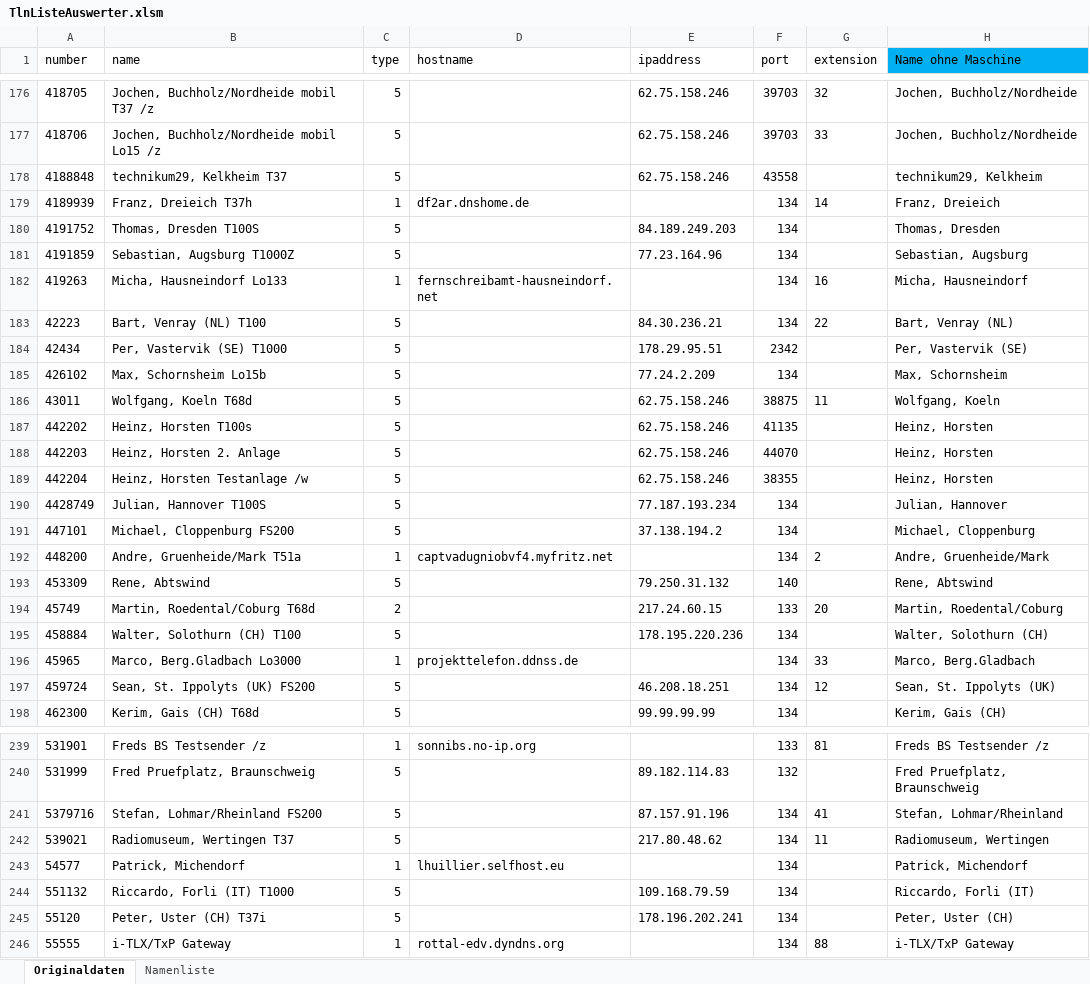
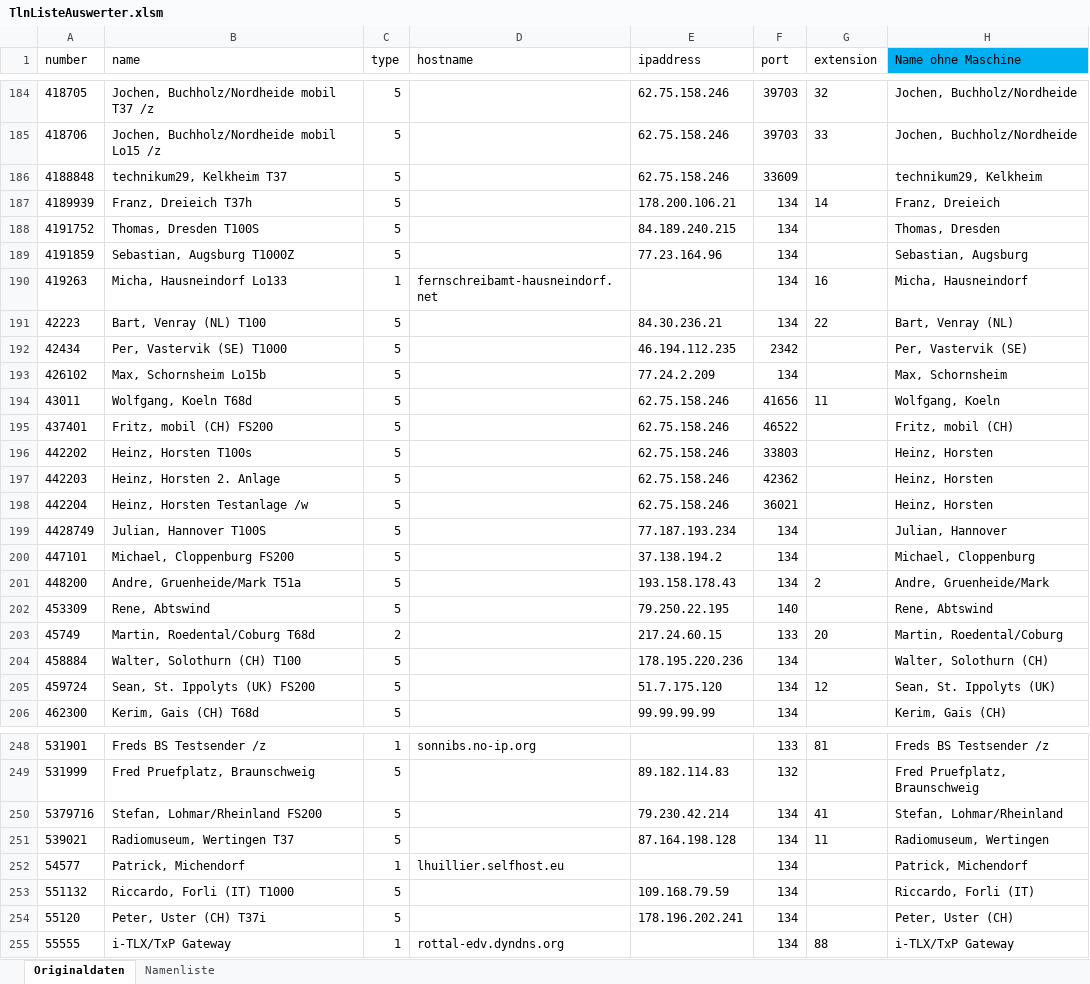
Before and after one commit to toresbe/itelex, an Excel workbook: TlnListeAuswerter.xlsm, sheet Originaldaten, drawn as a sheet; only a part is shown, gaps mark what is left out; values as stored, in another font and other column widths than the file's, no borders; table styles not drawn; removed rows and columns are numbered as before the commit, all else as after; the diff covers the shown part only; the diff names each change by its address in the sheet, - before the commit and + after, or states it on an @@ line.

```diff
--- a/TlnListeAuswerter.xlsm (sheet Originaldaten)
+++ b/TlnListeAuswerter.xlsm (sheet Originaldaten)
-F186 (port): 43558
+F186 (port): 33609
-C187 (type): 1
+C187 (type): 5
-D187 (hostname): df2ar.dnshome.de
+D187 (hostname): (empty)
-E187 (ipaddress): (empty)
+E187 (ipaddress): 178.200.106.21
-E188 (ipaddress): 84.189.249.203
+E188 (ipaddress): 84.189.240.215
-E192 (ipaddress): 178.29.95.51
+E192 (ipaddress): 46.194.112.235
-F194 (port): 38875
+F194 (port): 41656
+row 195: 437401 | Fritz, mobil (CH) FS200 | 5 |  | 62.75.158.246 | 46522 |  | Fritz, mobil (CH)
-F196 (port): 41135
+F196 (port): 33803
-F197 (port): 44070
+F197 (port): 42362
-F198 (port): 38355
+F198 (port): 36021
-C201 (type): 1
+C201 (type): 5
-D201 (hostname): captvadugniobvf4.myfritz.net
+D201 (hostname): (empty)
-E201 (ipaddress): (empty)
+E201 (ipaddress): 193.158.178.43
-E202 (ipaddress): 79.250.31.132
+E202 (ipaddress): 79.250.22.195
-row 196: 45965 | Marco, Berg.Gladbach Lo3000 | 1 | projekttelefon.ddnss.de |  | 134 | 33 | Marco, Berg.Gladbach
-E205 (ipaddress): 46.208.18.251
+E205 (ipaddress): 51.7.175.120
-E250 (ipaddress): 87.157.91.196
+E250 (ipaddress): 79.230.42.214
-E251 (ipaddress): 217.80.48.62
+E251 (ipaddress): 87.164.198.128
```
Also changed, not shown: 16 added rows, 4 removed rows and 145 edited cells elsewhere in this sheet, sheet Namenliste, 1 other file.
